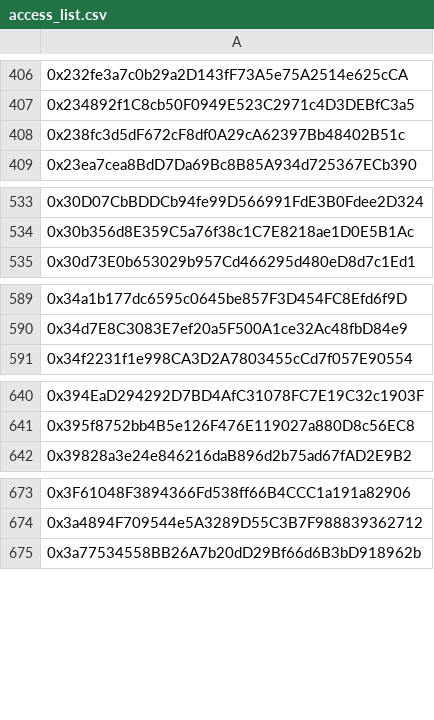
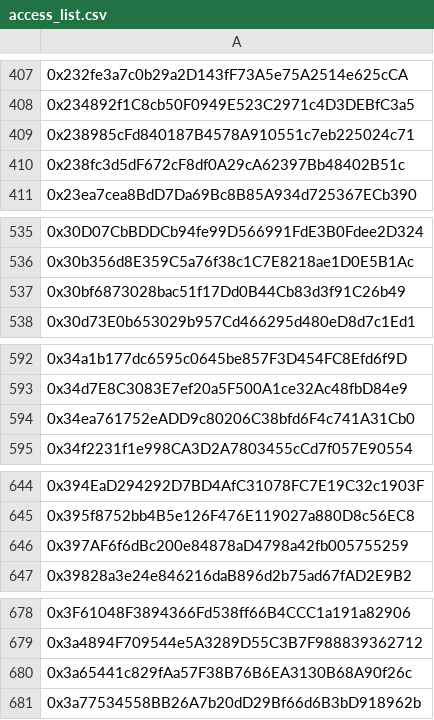
Before and after one commit to assets-club/smart-contracts, a CSV file: data/access_list.csv, drawn as a sheet; only a part is shown, gaps mark what is left out; the diff covers the shown part only; the diff names each change by its address in the sheet, - before the commit and + after, or states it on an @@ line.

Commit message:
chore: update access and OGs list

```diff
--- a/data/access_list.csv
+++ b/data/access_list.csv
+row 409: 0x238985cFd840187B4578A910551c7eb225024c71
+row 537: 0x30bf6873028bac51f17Dd0B44Cb83d3f91C26b49
+row 594: 0x34ea761752eADD9c80206C38bfd6F4c741A31Cb0
+row 646: 0x397AF6f6dBc200e84878aD4798a42fb005755259
+row 680: 0x3a65441c829fAa57F38B76B6EA3130B68A90f26c
```
Also changed, not shown: 34 added rows elsewhere in this file, data/og.csv.
